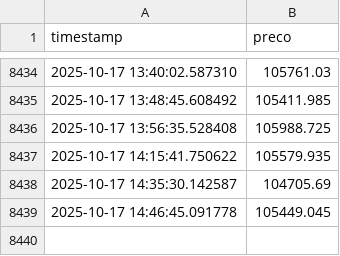
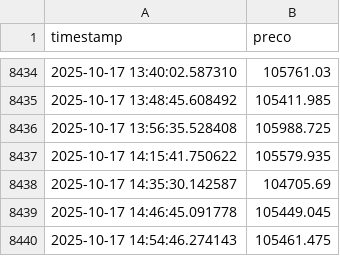
Before and after one commit to gab-correia/gab-correia.github.io, a CSV file: files/precos_btc.csv, drawn as a sheet; only a part is shown, gaps mark what is left out.

```diff
--- a/files/precos_btc.csv
+++ b/files/precos_btc.csv
@@ -8439 +8439,2 @@ timestamp,preco
 2025-10-17 14:46:45.091778,105449.045
+2025-10-17 14:54:46.274143,105461.475
```
Also changed, not shown: 1 other file.
